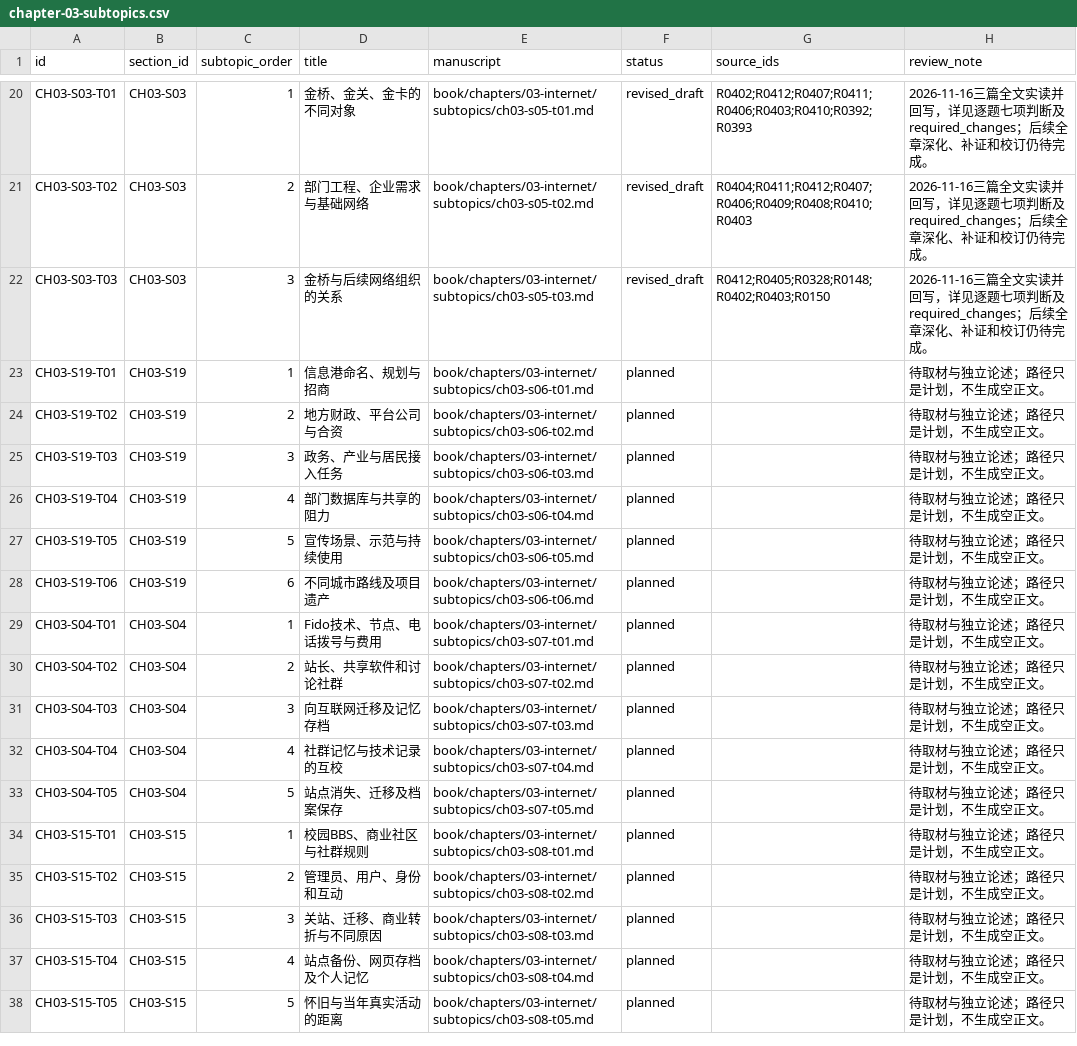
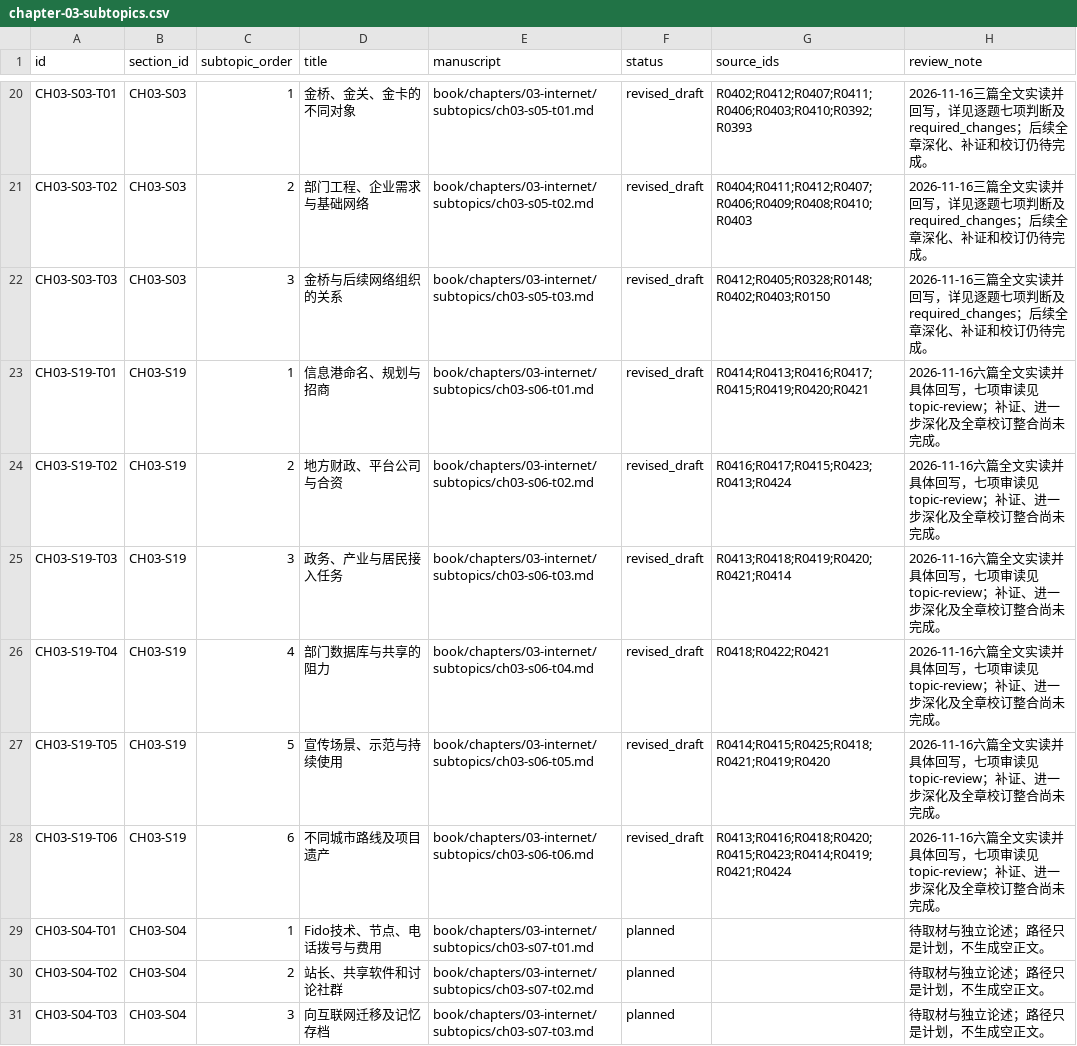
Before and after one commit to pty819/order-of-connectivity, a CSV file: research/chapter-03-subtopics.csv, drawn as a sheet; only a part is shown, gaps mark what is left out; the shorter side is filled out with more unchanged rows.

```diff
--- a/research/chapter-03-subtopics.csv
+++ b/research/chapter-03-subtopics.csv
@@ -22,8 +22,8 @@ CH03-S03-T02,CH03-S03,2,部门工程、企业需求与基础网络,book/chapters
 CH03-S03-T03,CH03-S03,3,金桥与后续网络组织的关系,book/chapters/03-internet/subtopics/ch03-s05-t03.md,revised_draft,R0412;R0405;R0328;R0148;R0402;R0403;R0150,2026-11-16三篇全文实读并回写，详见逐题七项判断及required_changes；后续全章深化、补证和校订仍待完成。
-CH03-S19-T01,CH03-S19,1,信息港命名、规划与招商,book/chapters/03-internet/subtopics/ch03-s06-t01.md,planned,,待取材与独立论述；路径只是计划，不生成空正文。
-CH03-S19-T02,CH03-S19,2,地方财政、平台公司与合资,book/chapters/03-internet/subtopics/ch03-s06-t02.md,planned,,待取材与独立论述；路径只是计划，不生成空正文。
-CH03-S19-T03,CH03-S19,3,政务、产业与居民接入任务,book/chapters/03-internet/subtopics/ch03-s06-t03.md,planned,,待取材与独立论述；路径只是计划，不生成空正文。
-CH03-S19-T04,CH03-S19,4,部门数据库与共享的阻力,book/chapters/03-internet/subtopics/ch03-s06-t04.md,planned,,待取材与独立论述；路径只是计划，不生成空正文。
-CH03-S19-T05,CH03-S19,5,宣传场景、示范与持续使用,book/chapters/03-internet/subtopics/ch03-s06-t05.md,planned,,待取材与独立论述；路径只是计划，不生成空正文。
-CH03-S19-T06,CH03-S19,6,不同城市路线及项目遗产,book/chapters/03-internet/subtopics/ch03-s06-t06.md,planned,,待取材与独立论述；路径只是计划，不生成空正文。
+CH03-S19-T01,CH03-S19,1,信息港命名、规划与招商,book/chapters/03-internet/subtopics/ch03-s06-t01.md,revised_draft,R0414;R0413;R0416;R0417;R0415;R0419;R0420;R0421,2026-11-16六篇全文实读并具体回写，七项审读见topic-review；补证、进一步深化及全章校订整合尚未完成。
+CH03-S19-T02,CH03-S19,2,地方财政、平台公司与合资,book/chapters/03-internet/subtopics/ch03-s06-t02.md,revised_draft,R0416;R0417;R0415;R0423;R0413;R0424,2026-11-16六篇全文实读并具体回写，七项审读见topic-review；补证、进一步深化及全章校订整合尚未完成。
+CH03-S19-T03,CH03-S19,3,政务、产业与居民接入任务,book/chapters/03-internet/subtopics/ch03-s06-t03.md,revised_draft,R0413;R0418;R0419;R0420;R0421;R0414,2026-11-16六篇全文实读并具体回写，七项审读见topic-review；补证、进一步深化及全章校订整合尚未完成。
+CH03-S19-T04,CH03-S19,4,部门数据库与共享的阻力,book/chapters/03-internet/subtopics/ch03-s06-t04.md,revised_draft,R0418;R0422;R0421,2026-11-16六篇全文实读并具体回写，七项审读见topic-review；补证、进一步深化及全章校订整合尚未完成。
+CH03-S19-T05,CH03-S19,5,宣传场景、示范与持续使用,book/chapters/03-internet/subtopics/ch03-s06-t05.md,revised_draft,R0414;R0415;R0425;R0418;R0421;R0419;R0420,2026-11-16六篇全文实读并具体回写，七项审读见topic-review；补证、进一步深化及全章校订整合尚未完成。
+CH03-S19-T06,CH03-S19,6,不同城市路线及项目遗产,book/chapters/03-internet/subtopics/ch03-s06-t06.md,revised_draft,R0413;R0416;R0418;R0420;R0415;R0423;R0414;R0419;R0421;R0424,2026-11-16六篇全文实读并具体回写，七项审读见topic-review；补证、进一步深化及全章校订整合尚未完成。
 CH03-S04-T01,CH03-S04,1,Fido技术、节点、电话拨号与费用,book/chapters/03-internet/subtopics/ch03-s07-t01.md,planned,,待取材与独立论述；路径只是计划，不生成空正文。
```
Also changed, not shown: references/references.csv, research/chapter-03-evidence-bundles.csv, 22 other files.
